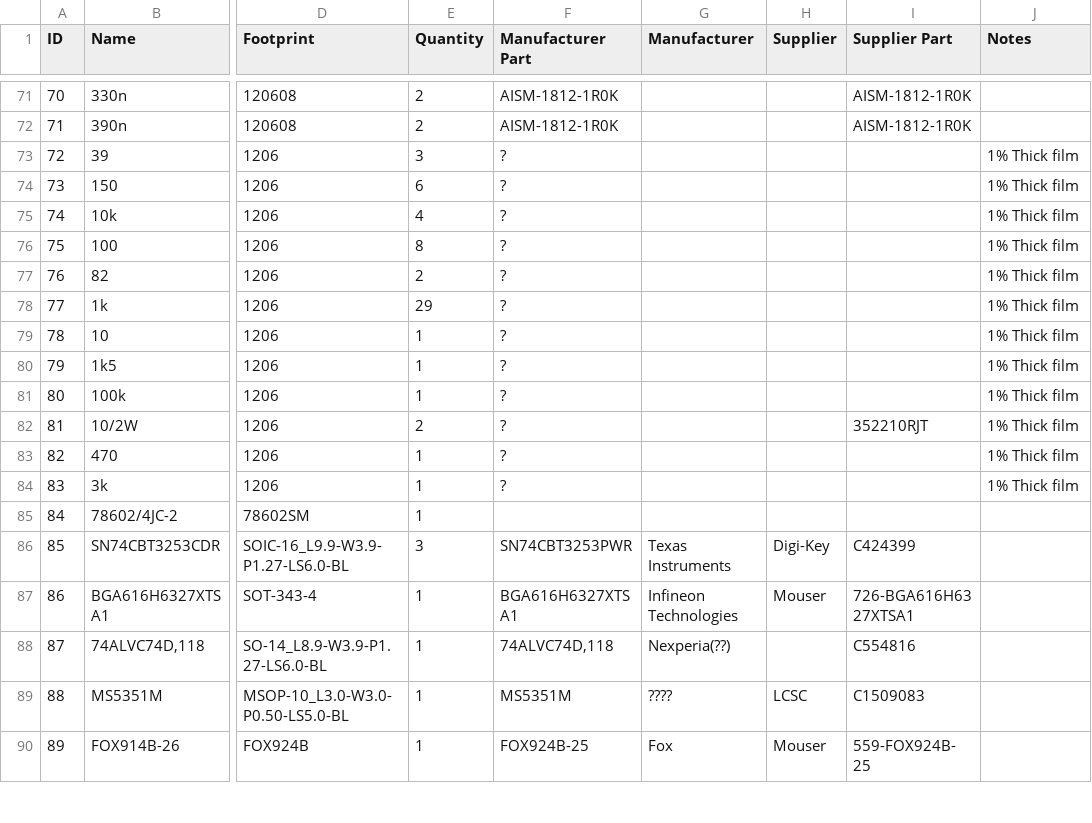
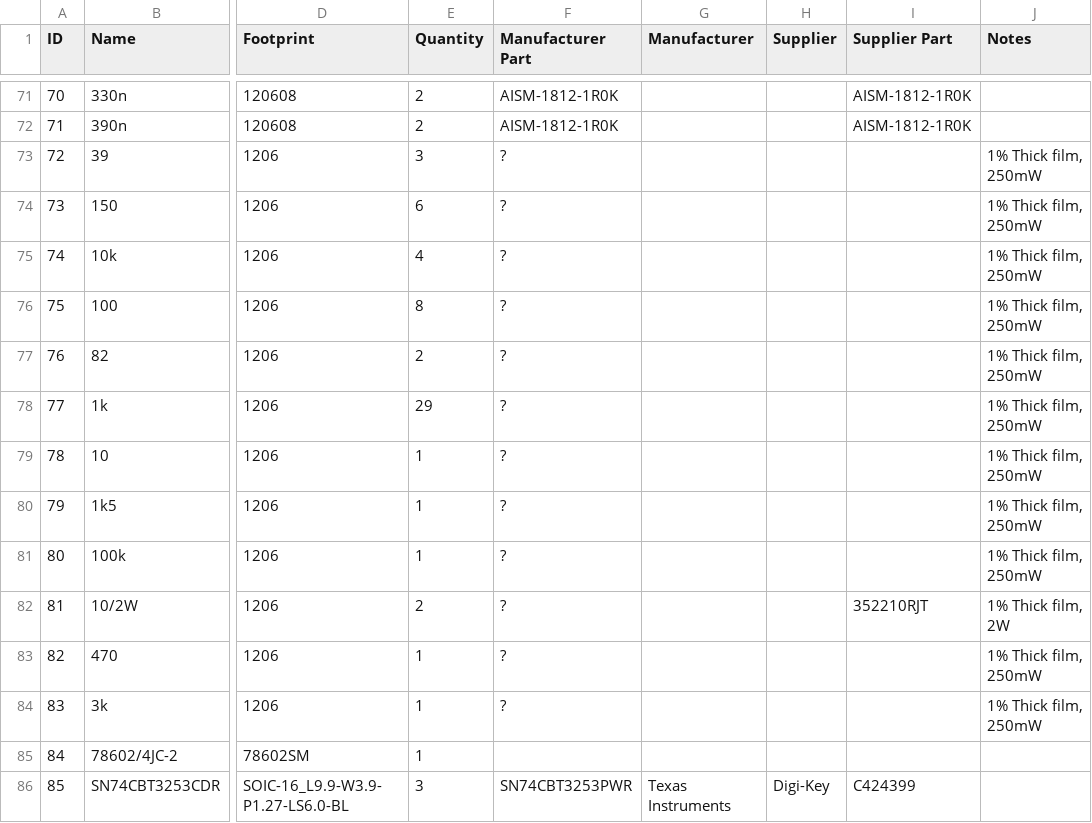
Before and after one commit to ianm8/SW30, a CSV file: docs/BOM_Classic-SW30.csv, drawn as a sheet; only a part is shown, gaps mark what is left out; the shorter side is filled out with more unchanged rows; the diff names each change by its address in the sheet, - before the commit and + after, or states it on an @@ line.

Commit message:
Fix BOM

```diff
--- a/docs/BOM_Classic-SW30.csv
+++ b/docs/BOM_Classic-SW30.csv
-J73:J81 (Notes): 1% Thick film
+J73:J81 (Notes): 1% Thick film, 250mW
-J82 (Notes): 1% Thick film
+J82 (Notes): 1% Thick film, 2W
-J83:J84 (Notes): 1% Thick film
+J83:J84 (Notes): 1% Thick film, 250mW
```
